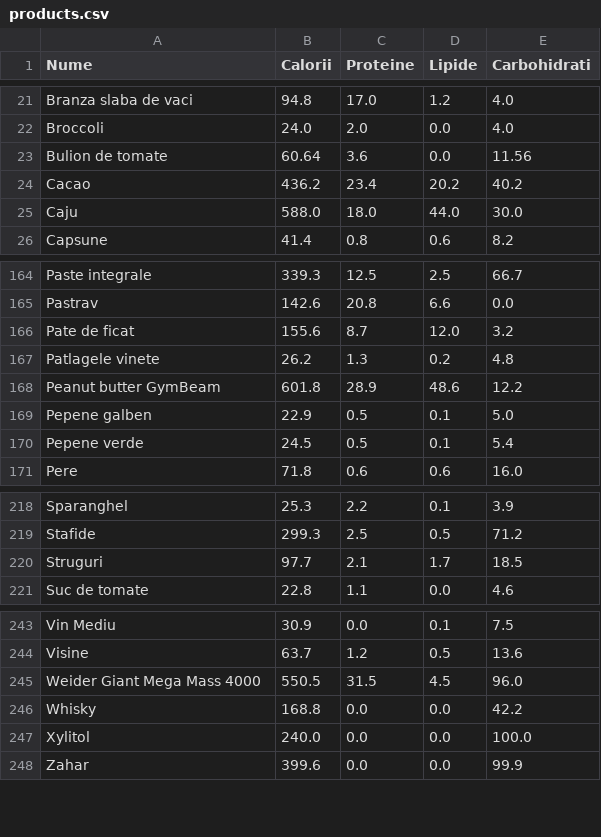
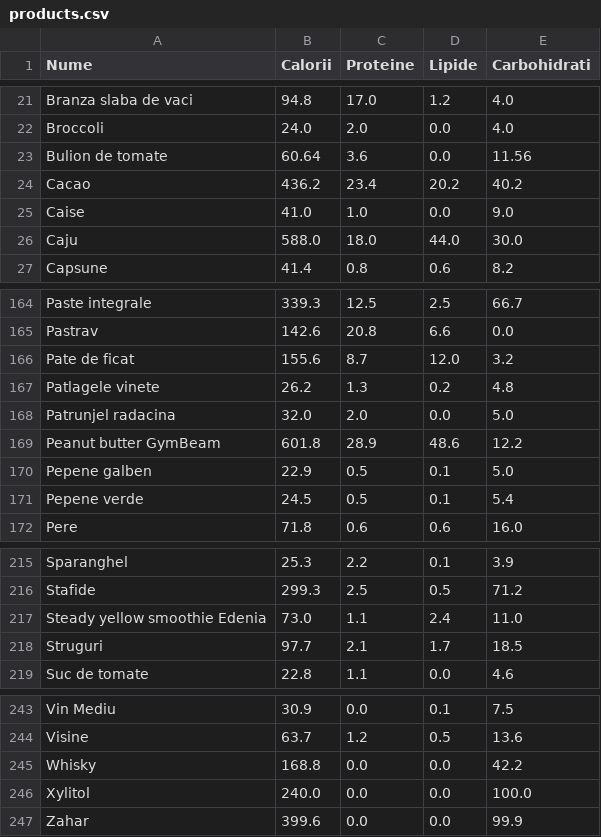
Before and after one commit to liviubrinza/calories_counter, a CSV file: products.csv, drawn as a sheet; only a part is shown, gaps mark what is left out; the diff covers the shown part only.

```diff
--- a/products.csv
+++ b/products.csv
@@ -24,2 +24,3 @@ Bulion de tomate,60.64,3.6,0.0,11.56
 Cacao,436.2,23.4,20.2,40.2
+Caise,41.0,1.0,0.0,9.0
 Caju,588.0,18.0,44.0,30.0
@@ -167,2 +167,3 @@ Pate de ficat,155.6,8.7,12.0,3.2
 Patlagele vinete,26.2,1.3,0.2,4.8
+Patrunjel radacina,32.0,2.0,0.0,5.0
 Peanut butter GymBeam,601.8,28.9,48.6,12.2
@@ -219,2 +216,3 @@ Sparanghel,25.3,2.2,0.1,3.9
 Stafide,299.3,2.5,0.5,71.2
+Steady yellow smoothie Edenia,73.0,1.1,2.4,11.0
 Struguri,97.7,2.1,1.7,18.5
@@ -244,3 +244,2 @@ Vin Mediu,30.9,0.0,0.1,7.5
 Visine,63.7,1.2,0.5,13.6
-Weider Giant Mega Mass 4000,550.5,31.5,4.5,96.0
 Whisky,168.8,0.0,0.0,42.2
```
Also changed, not shown: 6 added rows and 6 removed rows elsewhere in this file.
